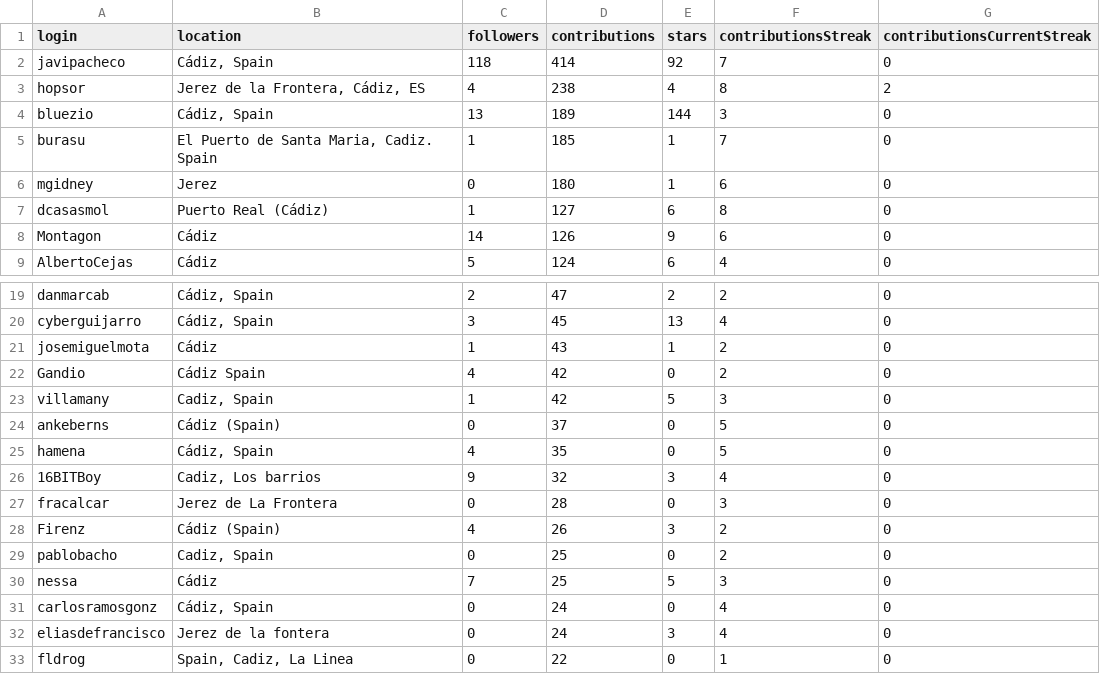
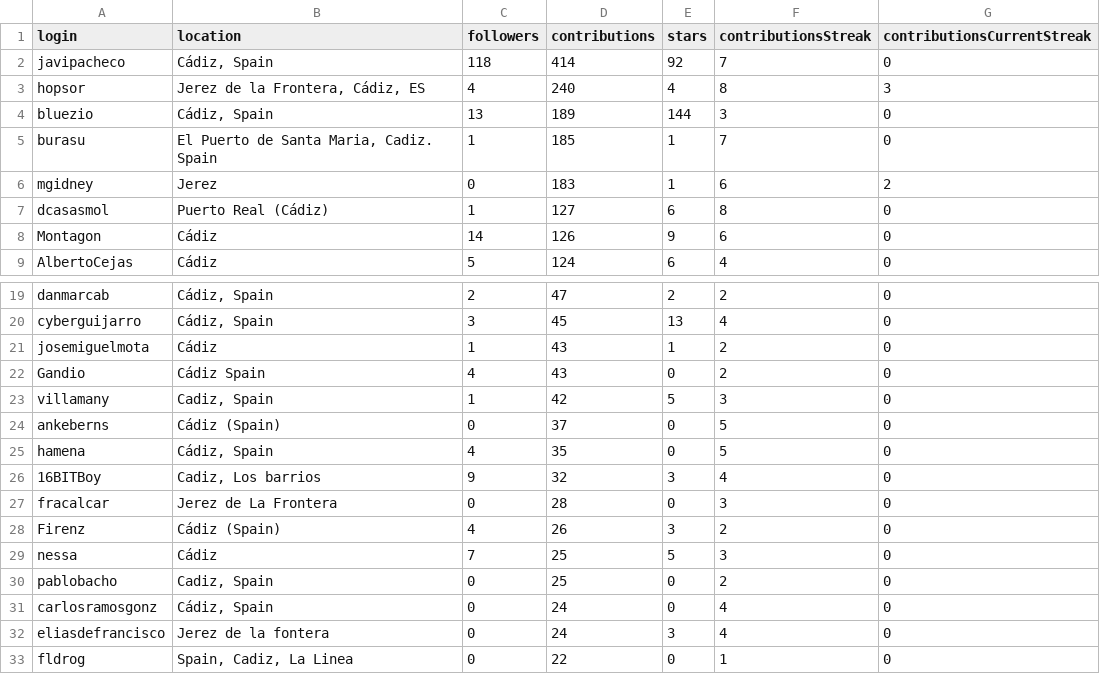
Before and after one commit to JJ/top-github-users-data, a CSV file: data/user-data-Cádiz.csv, drawn as a sheet; only a part is shown, gaps mark what is left out; the diff covers the shown part only.

```diff
--- a/data/user-data-Cádiz.csv
+++ b/data/user-data-Cádiz.csv
@@ -2,6 +2,6 @@ login; location; followers; contributions; stars; contributionsStreak; contribut
 javipacheco;Cádiz, Spain;118;414;92;7;0
-hopsor;Jerez de la Frontera, Cádiz, ES;4;238;4;8;2
+hopsor;Jerez de la Frontera, Cádiz, ES;4;240;4;8;3
 bluezio;Cádiz, Spain;13;189;144;3;0
 burasu;El Puerto de Santa Maria, Cadiz. Spain;1;185;1;7;0
-mgidney;Jerez;0;180;1;6;0
+mgidney;Jerez;0;183;1;6;2
 dcasasmol;Puerto Real (Cádiz);1;127;6;8;0
@@ -21,3 +21,3 @@ cyberguijarro;Cádiz, Spain;3;45;13;4;0
 josemiguelmota;Cádiz;1;43;1;2;0
-Gandio;Cádiz Spain;4;42;0;2;0
+Gandio;Cádiz Spain;4;43;0;2;0
 villamany;Cadiz, Spain;1;42;5;3;0
@@ -28,4 +28,4 @@ fracalcar;Jerez de La Frontera;0;28;0;3;0
 Firenz;Cádiz (Spain);4;26;3;2;0
+nessa;Cádiz;7;25;5;3;0
 pablobacho;Cadiz, Spain;0;25;0;2;0
-nessa;Cádiz;7;25;5;3;0
 carlosramosgonz;Cádiz, Spain;0;24;0;4;0
```
Also changed, not shown: 8 moved rows and 1 edited cell elsewhere in this file, data/user-data-Almería.csv, data/user-data-Córdoba.csv, 21 other files.
